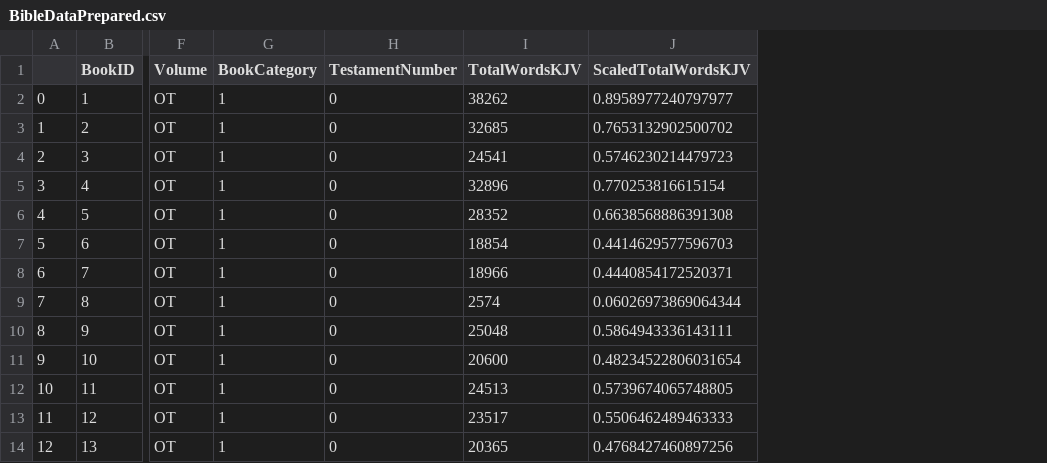
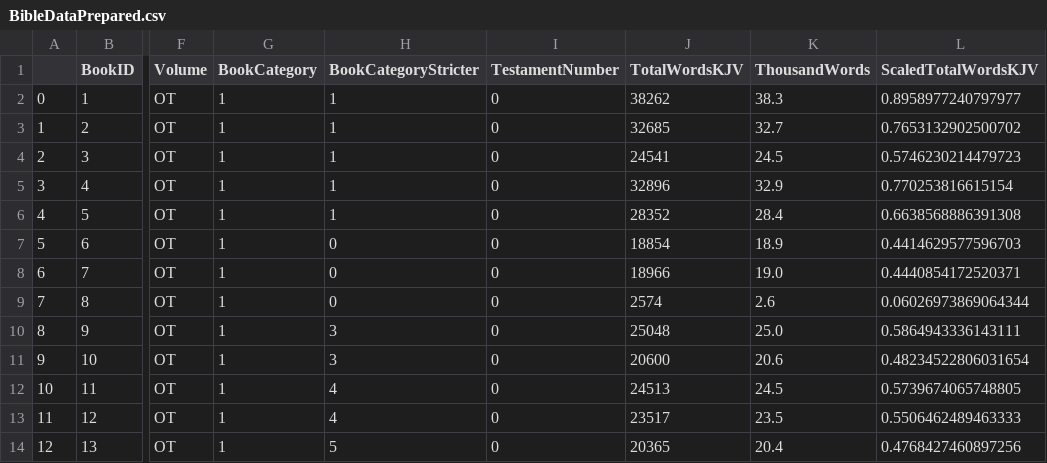
Before and after one commit to james-aloha/bible-metadata, a CSV file: BibleDataPrepared.csv, drawn as a sheet; only a part is shown, gaps mark what is left out; the diff names each change by its address in the sheet, - before the commit and + after, or states it on an @@ line.

Commit message:
On branch AlohaBible Changes to be committed: 	modified:   BibleDataCategories.csv 	modified:   BibleDataPrepared.csv 	new file:   BibleReadingPlanSolution.csv 	new file:   solution.log

```diff
--- a/BibleDataPrepared.csv
+++ b/BibleDataPrepared.csv
+column H (BookCategoryStricter), rows 2-14: 1 | 1 | 1 | 1 | 1 | 0 | 0 | 0 | 3 | 3 | 4 | 4 | 5
+column K (ThousandWords), rows 2-14: 38.3 | 32.7 | 24.5 | 32.9 | 28.4 | 18.9 | 19.0 | 2.6 | 25.0 | 20.6 | 24.5 | 23.5 | 20.4
```
Also changed, not shown: BibleDataCategories.csv, 2 other files.
